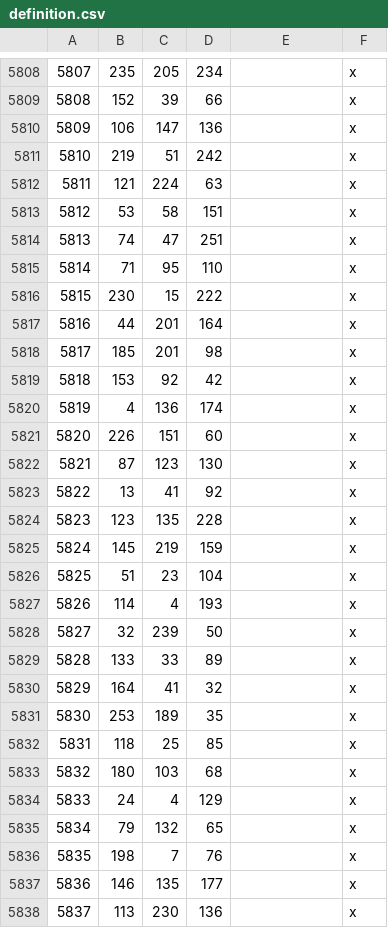
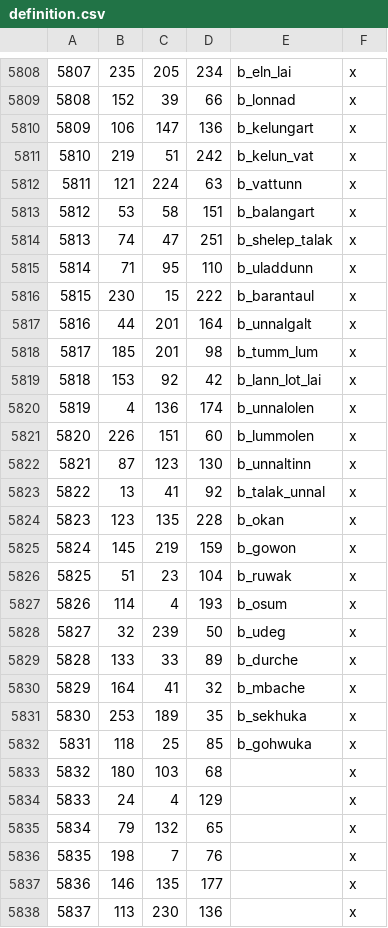
Before and after one commit to terrapass/RealmsInExile-CI-Prototype, a CSV file: LotRRealmsInExileDev/map_data/definition.csv, drawn as a sheet; only a part is shown, gaps mark what is left out; the diff covers the shown part only.

```diff
--- a/LotRRealmsInExileDev/map_data/definition.csv
+++ b/LotRRealmsInExileDev/map_data/definition.csv
@@ -5808,26 +5808,26 @@
-5807;235;205;234;;x
-5808;152;39;66;;x
-5809;106;147;136;;x
-5810;219;51;242;;x
-5811;121;224;63;;x
-5812;53;58;151;;x
-5813;74;47;251;;x
-5814;71;95;110;;x
-5815;230;15;222;;x
-5816;44;201;164;;x
-5817;185;201;98;;x
-5818;153;92;42;;x
-5819;4;136;174;;x
-5820;226;151;60;;x
-5821;87;123;130;;x
-5822;13;41;92;;x
-5823;123;135;228;;x
-5824;145;219;159;;x
-5825;51;23;104;;x
-5826;114;4;193;;x
-5827;32;239;50;;x
-5828;133;33;89;;x
-5829;164;41;32;;x
-5830;253;189;35;;x
-5831;118;25;85;;x
+5807;235;205;234;b_eln_lai;x
+5808;152;39;66;b_lonnad;x
+5809;106;147;136;b_kelungart;x
+5810;219;51;242;b_kelun_vat;x
+5811;121;224;63;b_vattunn;x
+5812;53;58;151;b_balangart;x
+5813;74;47;251;b_shelep_talak;x
+5814;71;95;110;b_uladdunn;x
+5815;230;15;222;b_barantaul;x
+5816;44;201;164;b_unnalgalt;x
+5817;185;201;98;b_tumm_lum;x
+5818;153;92;42;b_lann_lot_lai;x
+5819;4;136;174;b_unnalolen;x
+5820;226;151;60;b_lummolen;x
+5821;87;123;130;b_unnaltinn;x
+5822;13;41;92;b_talak_unnal;x
+5823;123;135;228;b_okan;x
+5824;145;219;159;b_gowon;x
+5825;51;23;104;b_ruwak;x
+5826;114;4;193;b_osum;x
+5827;32;239;50;b_udeg;x
+5828;133;33;89;b_durche;x
+5829;164;41;32;b_mbache;x
+5830;253;189;35;b_sekhuka;x
+5831;118;25;85;b_gohwuka;x
 5832;180;103;68;;x
```
Also changed, not shown: 28 edited cells elsewhere in this file, 3 other files.
